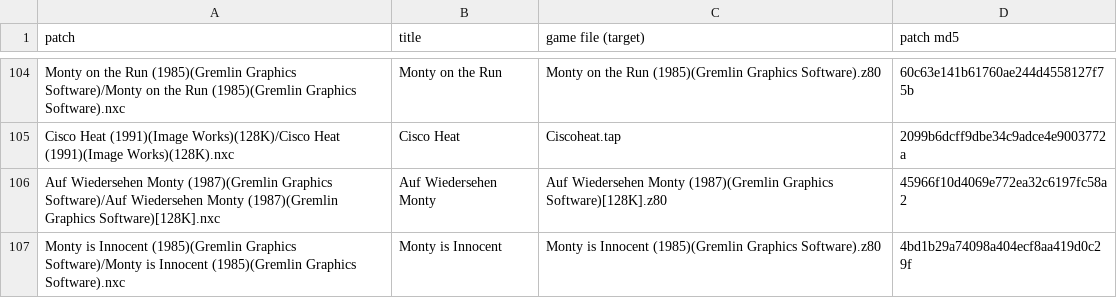
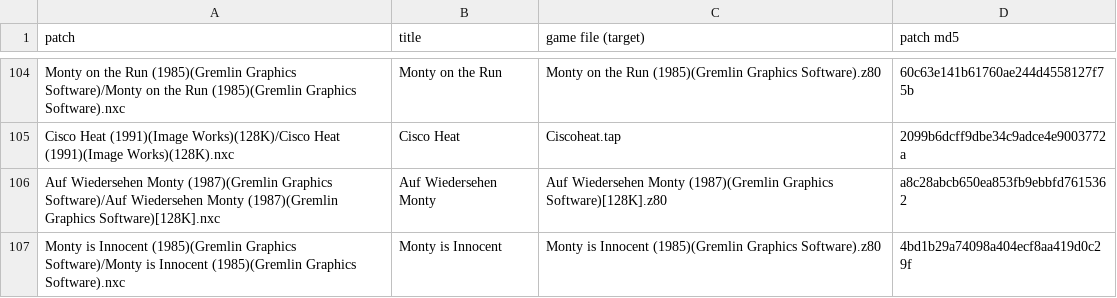
Before and after one commit to jattree/nxc, a TSV file: patches/manifest.tsv, drawn as a sheet; only a part is shown, gaps mark what is left out.

```diff
--- a/patches/manifest.tsv
+++ b/patches/manifest.tsv
@@ -105,3 +105,3 @@ Monty on the Run (1985)(Gremlin Graphics Software)/Monty on the Run (1985)(Greml
 Cisco Heat (1991)(Image Works)(128K)/Cisco Heat (1991)(Image Works)(128K).nxc	Cisco Heat	Ciscoheat.tap	2099b6dcff9dbe34c9adce4e9003772a
-Auf Wiedersehen Monty (1987)(Gremlin Graphics Software)/Auf Wiedersehen Monty (1987)(Gremlin Graphics Software)[128K].nxc	Auf Wiedersehen Monty	Auf Wiedersehen Monty (1987)(Gremlin Graphics Software)[128K].z80	45966f10d4069e772ea32c6197fc58a2
+Auf Wiedersehen Monty (1987)(Gremlin Graphics Software)/Auf Wiedersehen Monty (1987)(Gremlin Graphics Software)[128K].nxc	Auf Wiedersehen Monty	Auf Wiedersehen Monty (1987)(Gremlin Graphics Software)[128K].z80	a8c28abcb650ea853fb9ebbfd7615362
 Monty is Innocent (1985)(Gremlin Graphics Software)/Monty is Innocent (1985)(Gremlin Graphics Software).nxc	Monty is Innocent	Monty is Innocent (1985)(Gremlin Graphics Software).z80	4bd1b29a74098a404ecf8aa419d0c29f
```
Also changed, not shown: 2 other files.
